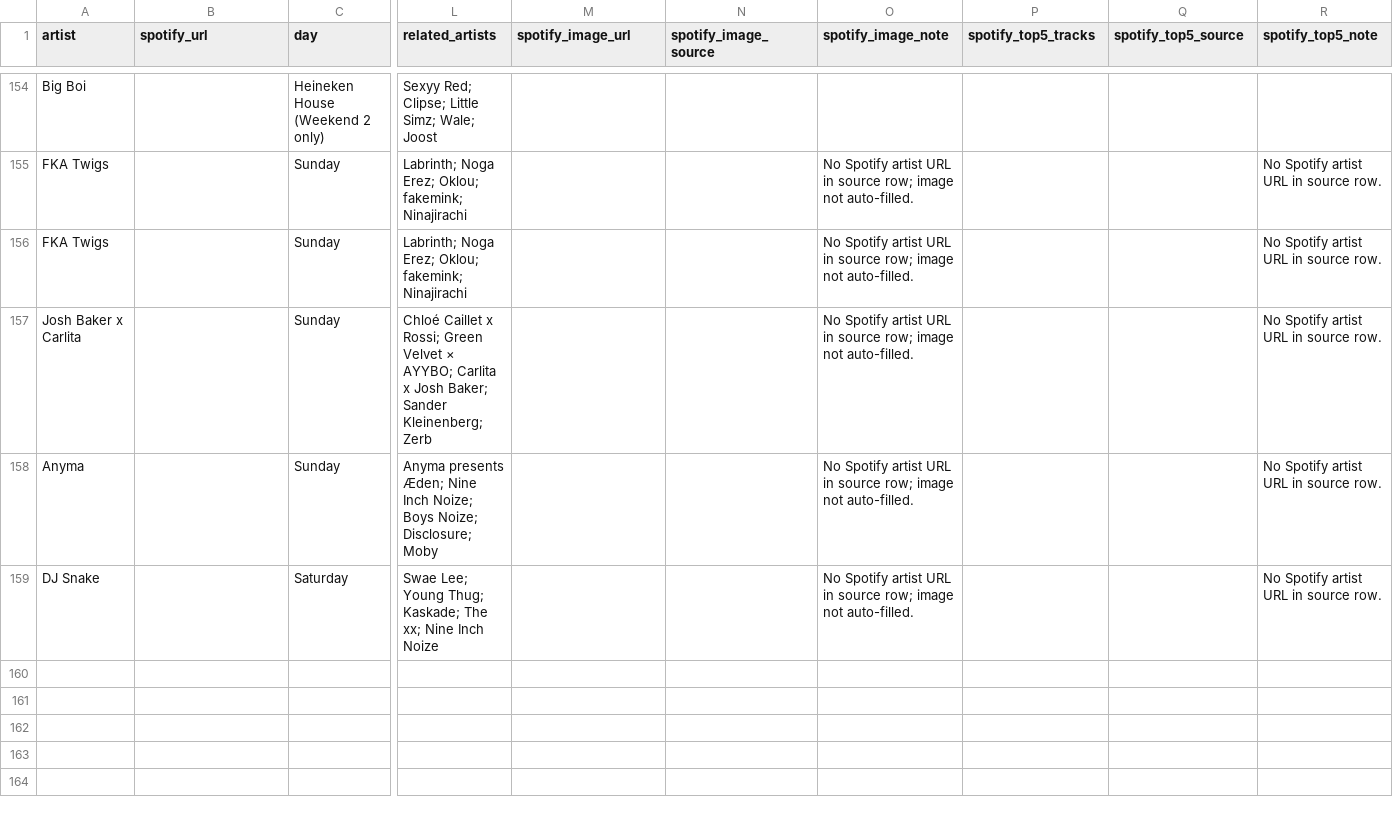
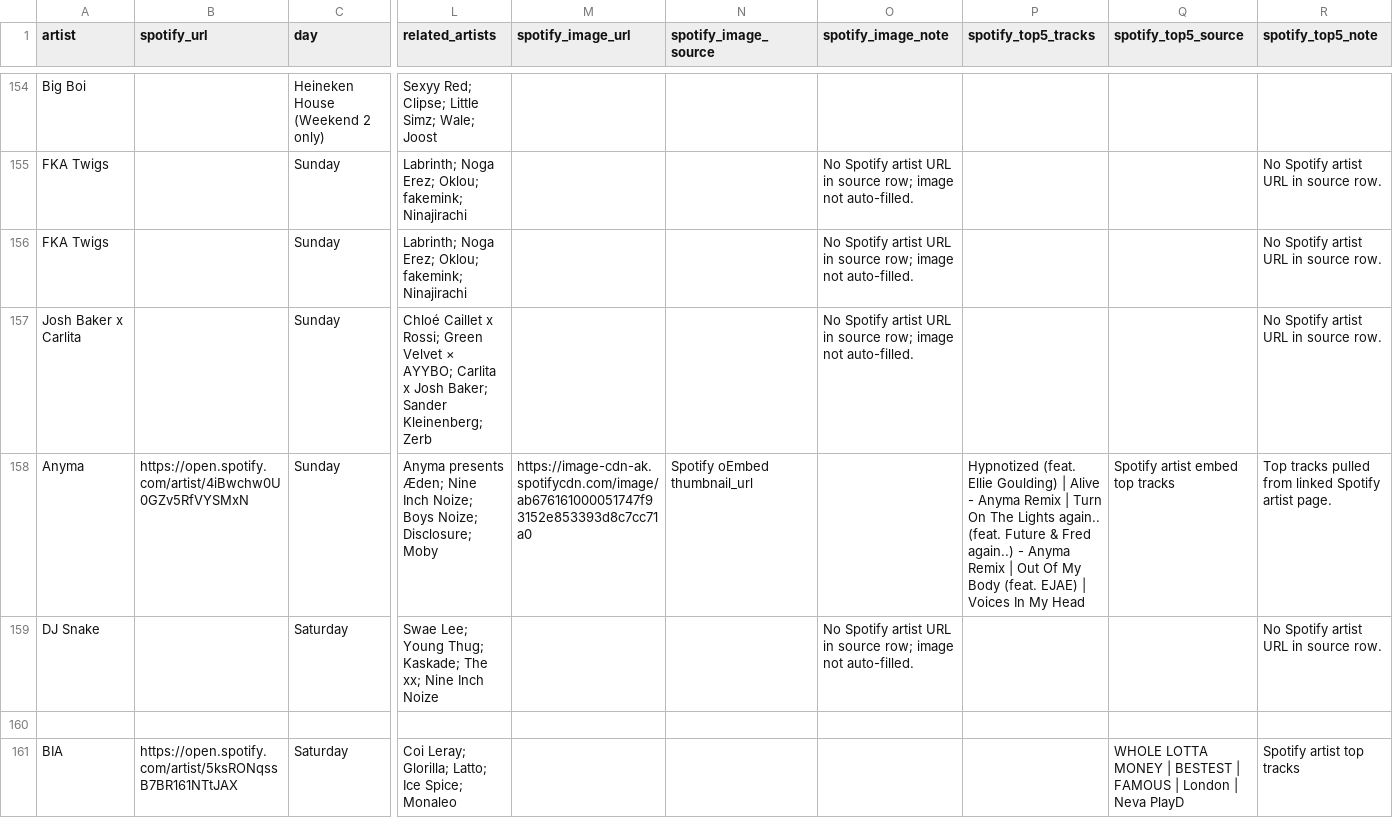
Before and after one commit to jmoloney232/Coachella-Lineup-App, a CSV file: dist/coachella-2026-data.csv, drawn as a sheet; only a part is shown, gaps mark what is left out; rows hold the shown columns only; the diff names each change by its address in the sheet, - before the commit and + after, or states it on an @@ line.

```diff
--- a/dist/coachella-2026-data.csv
+++ b/dist/coachella-2026-data.csv
-B158 (spotify_url): (empty)
+B158 (spotify_url): https://open.spotify.com/artist/4iBwchw0U0GZv5RfVYSMxN
-M158 (spotify_image_url): (empty)
+M158 (spotify_image_url): https://image-cdn-ak.spotifycdn.com/image/ab676161000051747f93152e853393d8c7cc71a0
-N158 (spotify_image_source): (empty)
+N158 (spotify_image_source): Spotify oEmbed thumbnail_url
-O158 (spotify_image_note): No Spotify artist URL in source row; image not auto-filled.
+O158 (spotify_image_note): (empty)
-P158 (spotify_top5_tracks): (empty)
+P158 (spotify_top5_tracks): Hypnotized (feat. Ellie Goulding) | Alive - Anyma Remix | Turn On The Lights again.. (feat. Future & Fred again..) - Anyma Remix | Out Of My Body (feat. EJAE) | Voices In My Head
-Q158 (spotify_top5_source): (empty)
+Q158 (spotify_top5_source): Spotify artist embed top tracks
-R158 (spotify_top5_note): No Spotify artist URL in source row.
+R158 (spotify_top5_note): Top tracks pulled from linked Spotify artist page.
+row 160: (empty)
+row 161: BIA | https://open.spotify.com/artist/5ksRONqssB7BR161NTtJAX | Saturday | Coi Leray; Glorilla; Latto; Ice Spice; Monaleo |  |  |  |  | WHOLE LOTTA MONEY | BESTEST | FAMOUS | London | Neva PlayD | Spotify artist top tracks
```
Also changed, not shown: public/coachella-2026-data.csv, 12 other files.
